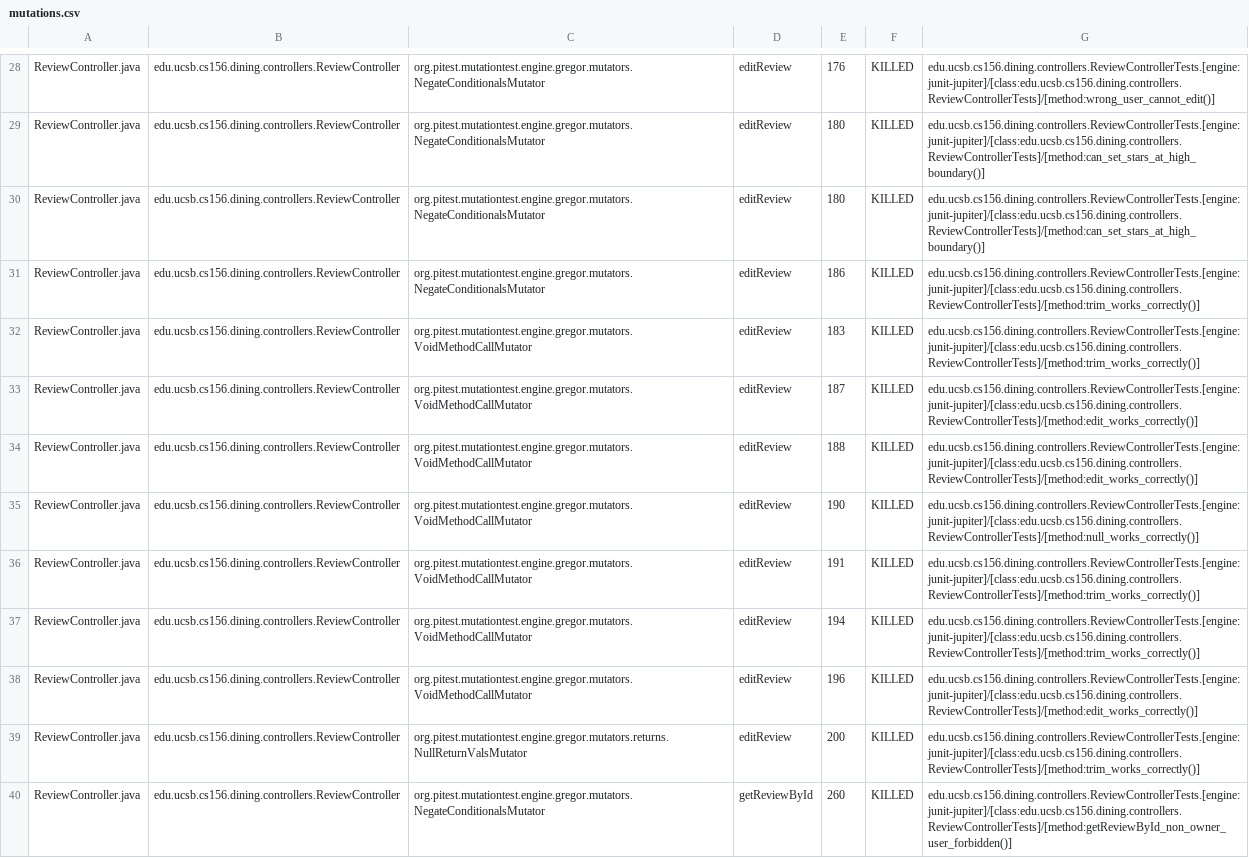
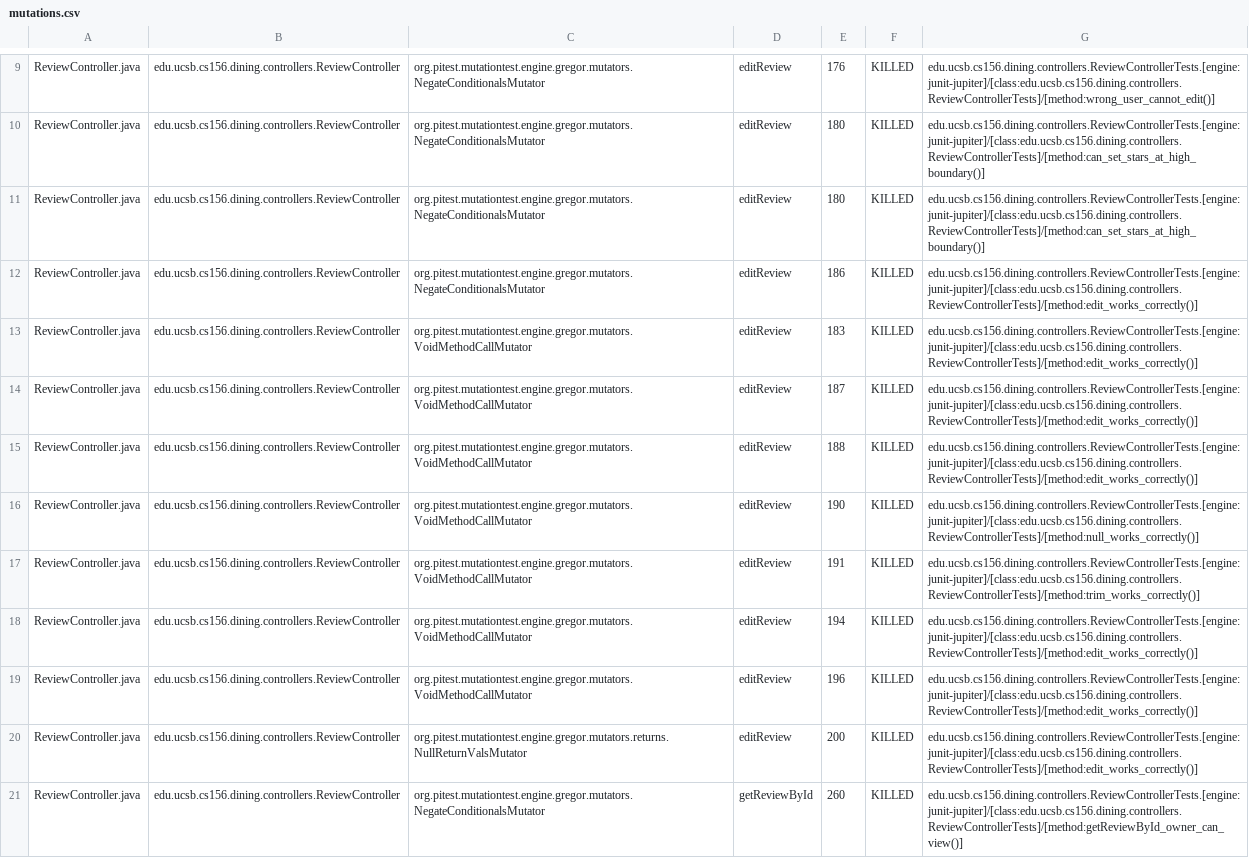
Before and after one commit to ucsb-cs156-s26/proj-dining-s26-08, a CSV file: prs/46/pitest/mutations.csv, drawn as a sheet; only a part is shown, gaps mark what is left out; the diff covers the shown part only.

Commit message:
Deploying to gh-pages from @ ucsb-cs156-s26/proj-dining-s26-08@cc8e799482a9a3a339bd2a9a94662dfbbfb46684 🚀

```diff
--- a/prs/46/pitest/mutations.csv
+++ b/prs/46/pitest/mutations.csv
@@ -30,4 +11,4 @@ ReviewController.java,edu.ucsb.cs156.dining.controllers.ReviewController,org.pit
 ReviewController.java,edu.ucsb.cs156.dining.controllers.ReviewController,org.pitest.mutationtest.engine.gregor.mutators.NegateConditionalsMutator,editReview,180,KILLED,edu.ucsb.cs156.dining.controllers.ReviewControllerTests.[engine:junit-jupiter]/[class:edu.ucsb.cs156.dining.controllers.ReviewControllerTests]/[method:can_set_stars_at_high_boundary()]
-ReviewController.java,edu.ucsb.cs156.dining.controllers.ReviewController,org.pitest.mutationtest.engine.gregor.mutators.NegateConditionalsMutator,editReview,186,KILLED,edu.ucsb.cs156.dining.controllers.ReviewControllerTests.[engine:junit-jupiter]/[class:edu.ucsb.cs156.dining.controllers.ReviewControllerTests]/[method:trim_works_correctly()]
-ReviewController.java,edu.ucsb.cs156.dining.controllers.ReviewController,org.pitest.mutationtest.engine.gregor.mutators.VoidMethodCallMutator,editReview,183,KILLED,edu.ucsb.cs156.dining.controllers.ReviewControllerTests.[engine:junit-jupiter]/[class:edu.ucsb.cs156.dining.controllers.ReviewControllerTests]/[method:trim_works_correctly()]
+ReviewController.java,edu.ucsb.cs156.dining.controllers.ReviewController,org.pitest.mutationtest.engine.gregor.mutators.NegateConditionalsMutator,editReview,186,KILLED,edu.ucsb.cs156.dining.controllers.ReviewControllerTests.[engine:junit-jupiter]/[class:edu.ucsb.cs156.dining.controllers.ReviewControllerTests]/[method:edit_works_correctly()]
+ReviewController.java,edu.ucsb.cs156.dining.controllers.ReviewController,org.pitest.mutationtest.engine.gregor.mutators.VoidMethodCallMutator,editReview,183,KILLED,edu.ucsb.cs156.dining.controllers.ReviewControllerTests.[engine:junit-jupiter]/[class:edu.ucsb.cs156.dining.controllers.ReviewControllerTests]/[method:edit_works_correctly()]
 ReviewController.java,edu.ucsb.cs156.dining.controllers.ReviewController,org.pitest.mutationtest.engine.gregor.mutators.VoidMethodCallMutator,editReview,187,KILLED,edu.ucsb.cs156.dining.controllers.ReviewControllerTests.[engine:junit-jupiter]/[class:edu.ucsb.cs156.dining.controllers.ReviewControllerTests]/[method:edit_works_correctly()]
@@ -36,5 +17,5 @@ ReviewController.java,edu.ucsb.cs156.dining.controllers.ReviewController,org.pit
 ReviewController.java,edu.ucsb.cs156.dining.controllers.ReviewController,org.pitest.mutationtest.engine.gregor.mutators.VoidMethodCallMutator,editReview,191,KILLED,edu.ucsb.cs156.dining.controllers.ReviewControllerTests.[engine:junit-jupiter]/[class:edu.ucsb.cs156.dining.controllers.ReviewControllerTests]/[method:trim_works_correctly()]
-ReviewController.java,edu.ucsb.cs156.dining.controllers.ReviewController,org.pitest.mutationtest.engine.gregor.mutators.VoidMethodCallMutator,editReview,194,KILLED,edu.ucsb.cs156.dining.controllers.ReviewControllerTests.[engine:junit-jupiter]/[class:edu.ucsb.cs156.dining.controllers.ReviewControllerTests]/[method:trim_works_correctly()]
+ReviewController.java,edu.ucsb.cs156.dining.controllers.ReviewController,org.pitest.mutationtest.engine.gregor.mutators.VoidMethodCallMutator,editReview,194,KILLED,edu.ucsb.cs156.dining.controllers.ReviewControllerTests.[engine:junit-jupiter]/[class:edu.ucsb.cs156.dining.controllers.ReviewControllerTests]/[method:edit_works_correctly()]
 ReviewController.java,edu.ucsb.cs156.dining.controllers.ReviewController,org.pitest.mutationtest.engine.gregor.mutators.VoidMethodCallMutator,editReview,196,KILLED,edu.ucsb.cs156.dining.controllers.ReviewControllerTests.[engine:junit-jupiter]/[class:edu.ucsb.cs156.dining.controllers.ReviewControllerTests]/[method:edit_works_correctly()]
-ReviewController.java,edu.ucsb.cs156.dining.controllers.ReviewController,org.pitest.mutationtest.engine.gregor.mutators.returns.NullReturnValsMutator,editReview,200,KILLED,edu.ucsb.cs156.dining.controllers.ReviewControllerTests.[engine:junit-jupiter]/[class:edu.ucsb.cs156.dining.controllers.ReviewControllerTests]/[method:trim_works_correctly()]
-ReviewController.java,edu.ucsb.cs156.dining.controllers.ReviewController,org.pitest.mutationtest.engine.gregor.mutators.NegateConditionalsMutator,getReviewById,260,KILLED,edu.ucsb.cs156.dining.controllers.ReviewControllerTests.[engine:junit-jupiter]/[class:edu.ucsb.cs156.dining.controllers.ReviewControllerTests]/[method:getReviewById_non_owner_user_forbidden()]
+ReviewController.java,edu.ucsb.cs156.dining.controllers.ReviewController,org.pitest.mutationtest.engine.gregor.mutators.returns.NullReturnValsMutator,editReview,200,KILLED,edu.ucsb.cs156.dining.controllers.ReviewControllerTests.[engine:junit-jupiter]/[class:edu.ucsb.cs156.dining.controllers.ReviewControllerTests]/[method:edit_works_correctly()]
+ReviewController.java,edu.ucsb.cs156.dining.controllers.ReviewController,org.pitest.mutationtest.engine.gregor.mutators.NegateConditionalsMutator,getReviewById,260,KILLED,edu.ucsb.cs156.dining.controllers.ReviewControllerTests.[engine:junit-jupiter]/[class:edu.ucsb.cs156.dining.controllers.ReviewControllerTests]/[method:getReviewById_owner_can_view()]
```
Also changed, not shown: 5 added rows, 5 removed rows, 51 moved rows and 18 edited cells elsewhere in this file, 21 other files.
